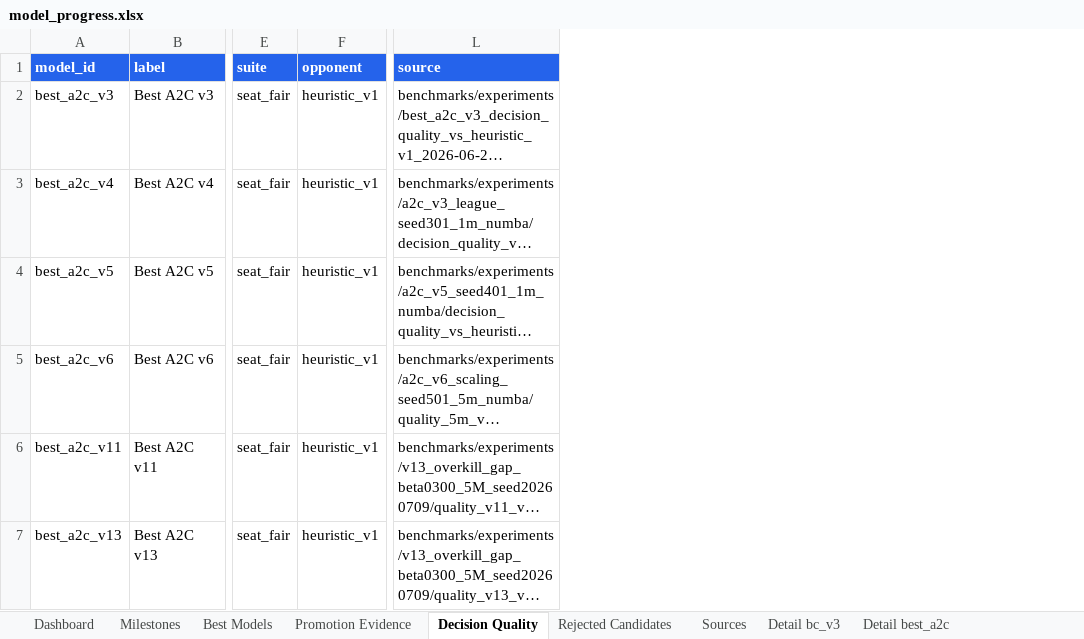
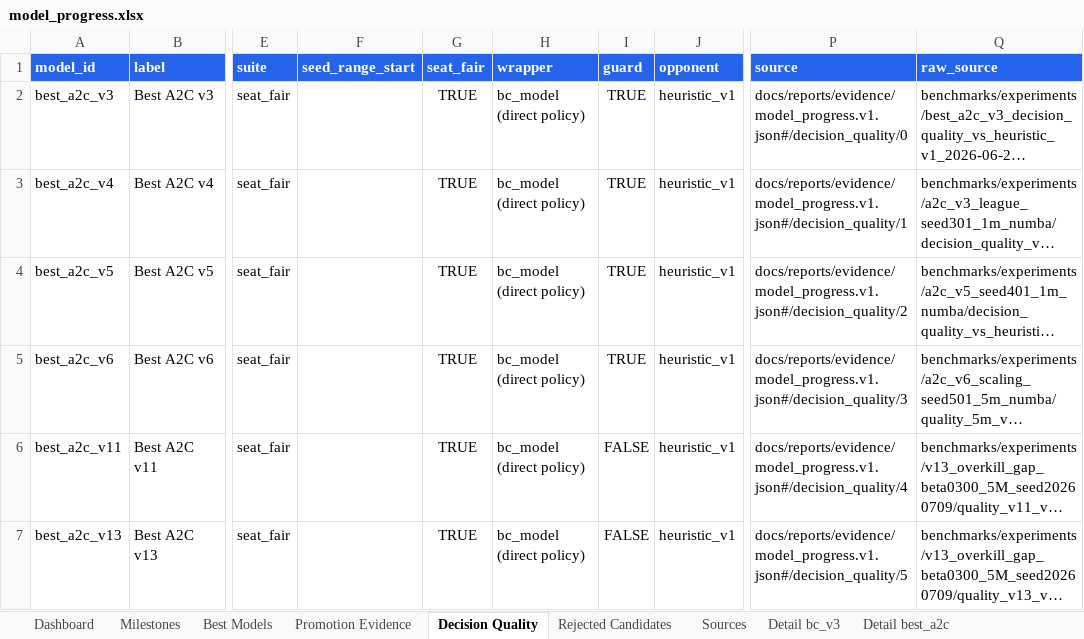
Before and after one commit to ilCapo77/briscola.ai, an Excel workbook: docs/reports/model_progress.xlsx, sheet Decision Quality, drawn as a sheet; only a part is shown, gaps mark what is left out; long unchanged cells end in …; values as stored, in another font and other column widths than the file's, no borders; addresses are those after the commit; the diff names each change by its address in the sheet, - before the commit and + after, or states it on an @@ line.

Commit message:
fix(release): consolida piano, report e anti-cheat

```diff
--- a/docs/reports/model_progress.xlsx (sheet Decision Quality)
+++ b/docs/reports/model_progress.xlsx (sheet Decision Quality)
+column F (seed_range_start), empty
+column G (seat_fair), rows 2-7: all TRUE
+column H (wrapper), rows 2-7: all bc_model (direct policy)
+column I (guard), rows 2-7: TRUE | TRUE | TRUE | TRUE | FALSE | FALSE
+column P (source), rows 2-7: docs/reports/evidence/model_progress.v1.json#/decision_quality/0 | docs/reports/evidence/model_progress.v1.json#/decision_quality/1 | docs/reports/evidence/model_progress.v1.json#/decision_quality/2 | docs/reports/evidence/model_progress.v1.json#/decision_quality/3 | docs/reports/evidence/model_progress.v1.json#/decision_quality/4 | docs/reports/evidence/model_progress.v1.json#/decision_quality/5
-Q1: source
+Q1: raw_source
```
Also changed, not shown: sheet Promotion Evidence, sheet Sources, sheet Dashboard, sheet Rejected Candidates, sheet Milestones, sheet Detail best_a2c_v11, 12 more sheets, charts or pictures, 26 other files.
